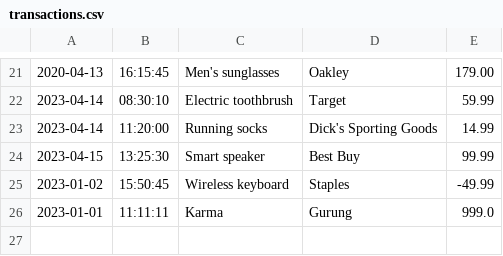
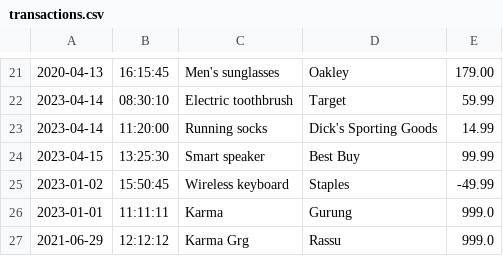
Before and after one commit to grgkarma45/AccountingLedger, a CSV file: transactions.csv, drawn as a sheet; only a part is shown, gaps mark what is left out.

```diff
--- a/transactions.csv
+++ b/transactions.csv
@@ -26 +26,2 @@
 2023-01-01|11:11:11|Karma|Gurung|999.0
+2021-06-29|12:12:12|Karma Grg|Rassu|999.0
```
Also changed, not shown: 2 other files.
